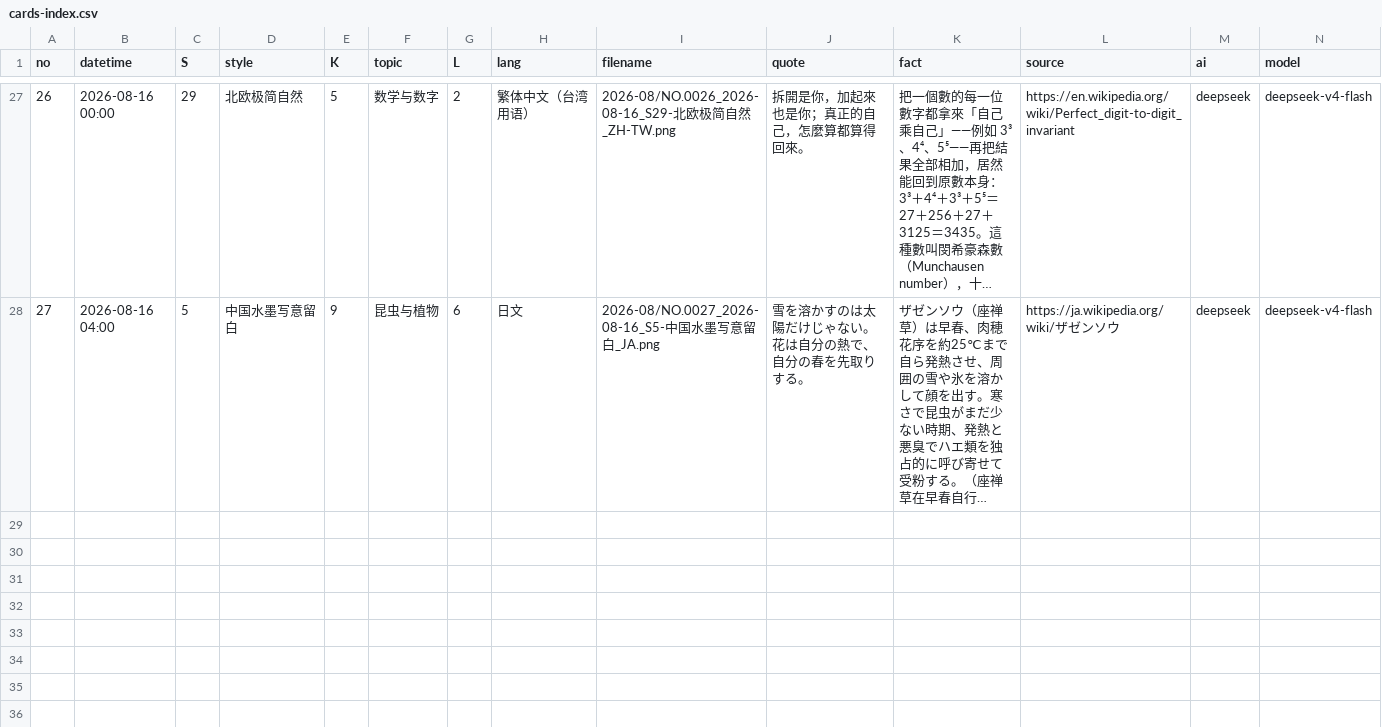
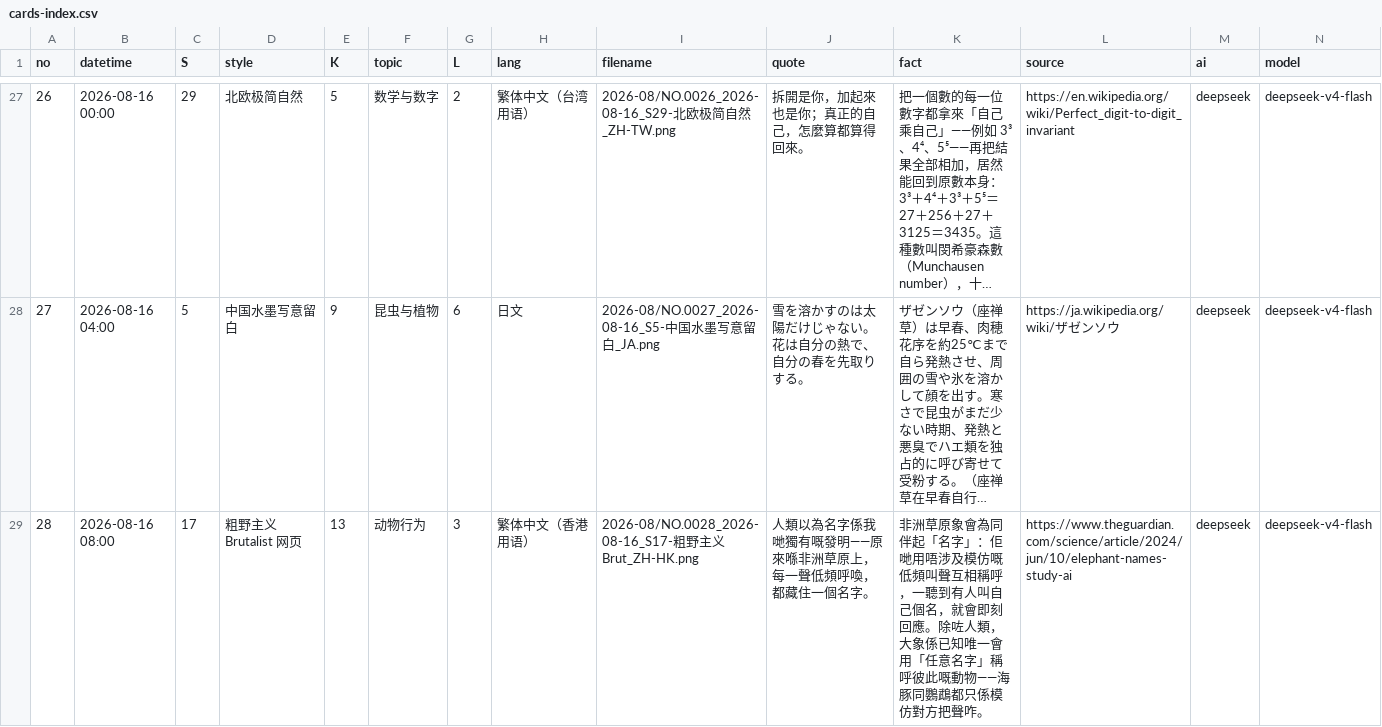
Before and after one commit to Chauban/ClaudeAtelier, a CSV file: deepseekv4flash/Cards/cards-index.csv, drawn as a sheet; only a part is shown, gaps mark what is left out; long unchanged cells end in …; rows hold the shown columns only; the diff names each change by its address in the sheet, - before the commit and + after, or states it on an @@ line.

```diff
--- a/deepseekv4flash/Cards/cards-index.csv
+++ b/deepseekv4flash/Cards/cards-index.csv
+row 29: 28 | 2026-08-16 08:00 | 17 | 粗野主义 Brutalist 网页 | 13 | 动物行为 | 3 | 繁体中文（香港用语） | 2026-08/NO.0028_2026-08-16_S17-粗野主义Brut_ZH-HK.png | 人類以為名字係我哋獨有嘅發明——原來喺非洲草原上，每一聲低頻呼喚，都藏住一個名字。 | 非洲草原象會為同伴起「名字」：佢哋用唔涉及模仿嘅低頻叫聲互相稱呼，一聽到有人叫自己個名，就會即刻回應。除咗人類，大象係已知唯一會用「任意名字」稱呼彼此嘅動物——海豚同鸚鵡都只係模仿對方把聲咋。 | https://www.theguardian.com/science/article/2024/jun/10/elephant-names-study-ai | deepseek | deepseek-v4-flash
```
Also changed, not shown: 3 other files.
